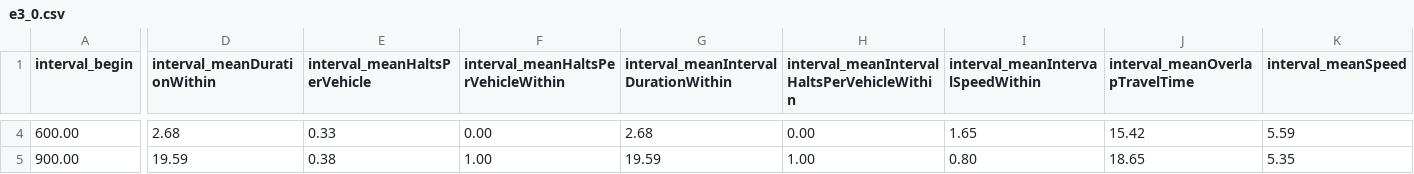
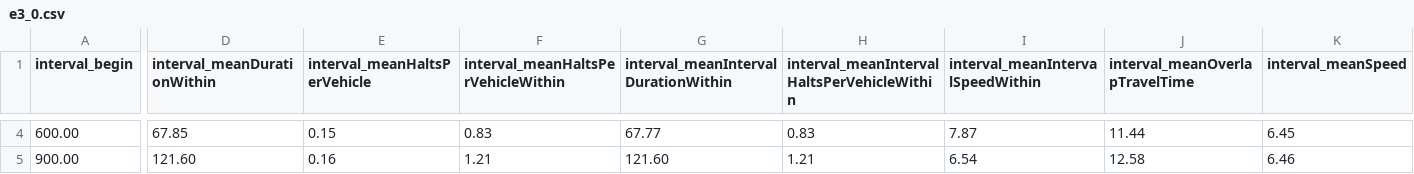
Before and after one commit to Edwix01/Automatizacion_Red_2024, a CSV file: ModeladoAvHuaynacapac/e3_0.csv, drawn as a sheet; only a part is shown, gaps mark what is left out; the diff covers the shown part only; the diff names each change by its address in the sheet, - before the commit and + after, or states it on an @@ line.

```diff
--- a/ModeladoAvHuaynacapac/e3_0.csv
+++ b/ModeladoAvHuaynacapac/e3_0.csv
-D4 (interval_meanDurationWithin): 2.68
+D4 (interval_meanDurationWithin): 67.85
-E4 (interval_meanHaltsPerVehicle): 0.33
+E4 (interval_meanHaltsPerVehicle): 0.15
-F4: 0.00
+F4: 0.83
-G4: 2.68
+G4: 67.77
-H4: 0.00
+H4: 0.83
-I4 (interval_meanIntervalSpeedWithin): 1.65
+I4 (interval_meanIntervalSpeedWithin): 7.87
-J4 (interval_meanOverlapTravelTime): 15.42
+J4 (interval_meanOverlapTravelTime): 11.44
-K4 (interval_meanSpeed): 5.59
+K4 (interval_meanSpeed): 6.45
-D5 (interval_meanDurationWithin): 19.59
+D5 (interval_meanDurationWithin): 121.60
-E5 (interval_meanHaltsPerVehicle): 0.38
+E5 (interval_meanHaltsPerVehicle): 0.16
-F5: 1.00
+F5: 1.21
-G5: 19.59
+G5: 121.60
-H5: 1.00
+H5: 1.21
-I5 (interval_meanIntervalSpeedWithin): 0.80
+I5 (interval_meanIntervalSpeedWithin): 6.54
-J5 (interval_meanOverlapTravelTime): 18.65
+J5 (interval_meanOverlapTravelTime): 12.58
-K5 (interval_meanSpeed): 5.35
+K5 (interval_meanSpeed): 6.46
```
Also changed, not shown: 149 edited cells elsewhere in this file, ModeladoAvHuaynacapac/e3_1.csv, 14 other files.
